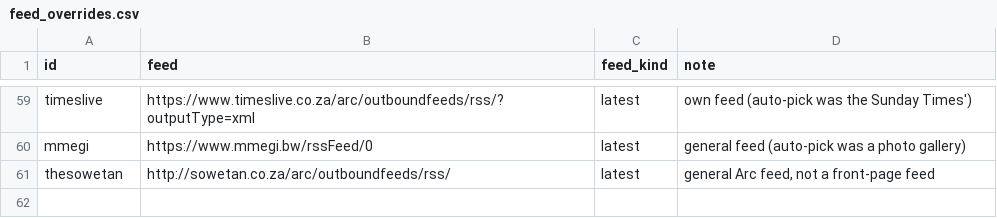
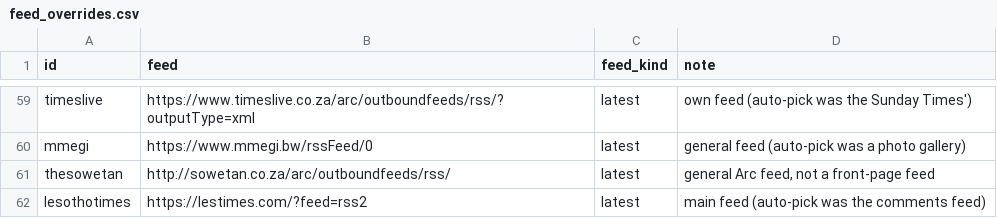
Before and after one commit to visual-dimensions/diurna, a CSV file: data/feed_overrides.csv, drawn as a sheet; only a part is shown, gaps mark what is left out; the diff names each change by its address in the sheet, - before the commit and + after, or states it on an @@ line.

```diff
--- a/data/feed_overrides.csv
+++ b/data/feed_overrides.csv
+row 62: lesothotimes | https://lestimes.com/?feed=rss2 | latest | main feed (auto-pick was the comments feed)
```
Also changed, not shown: data/discovery_report.csv, data/geocode_report.csv, 7 other files.
